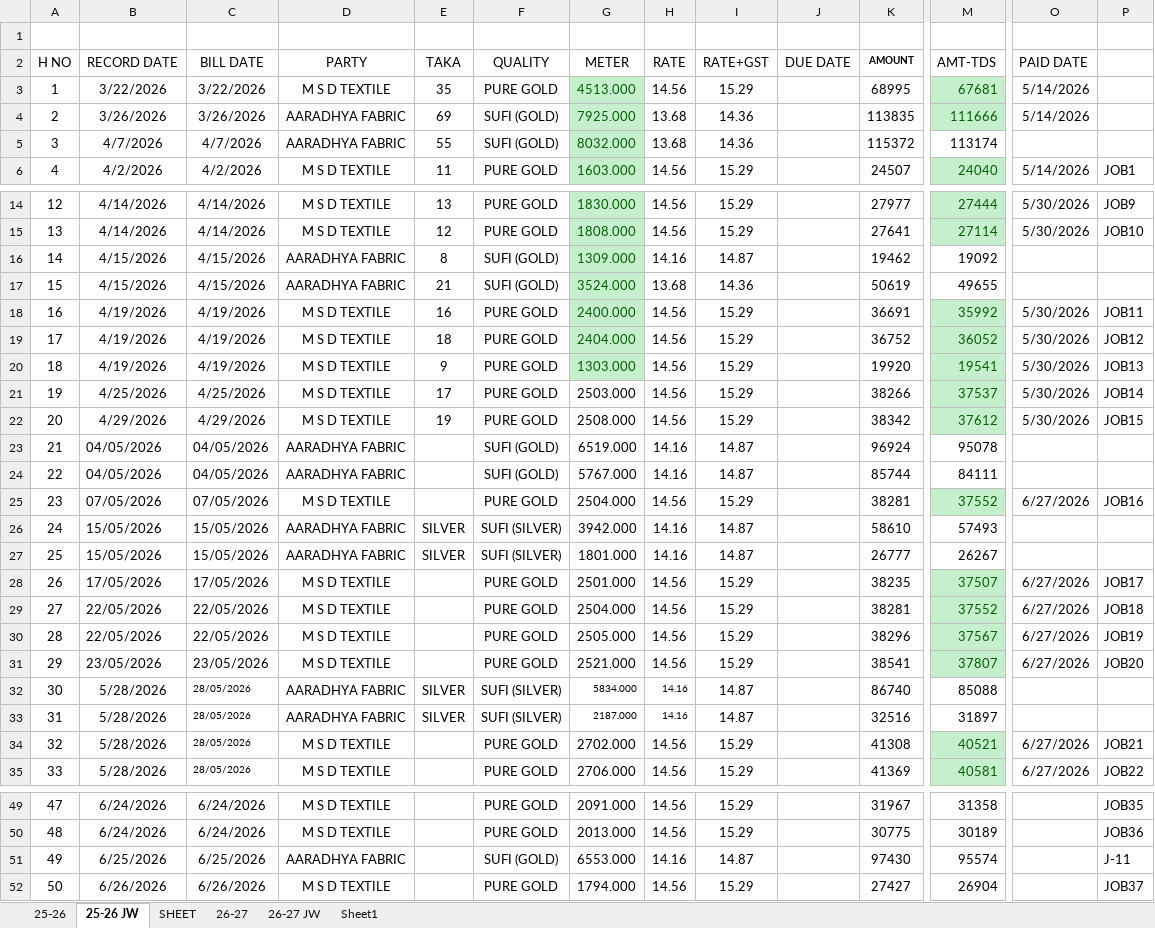
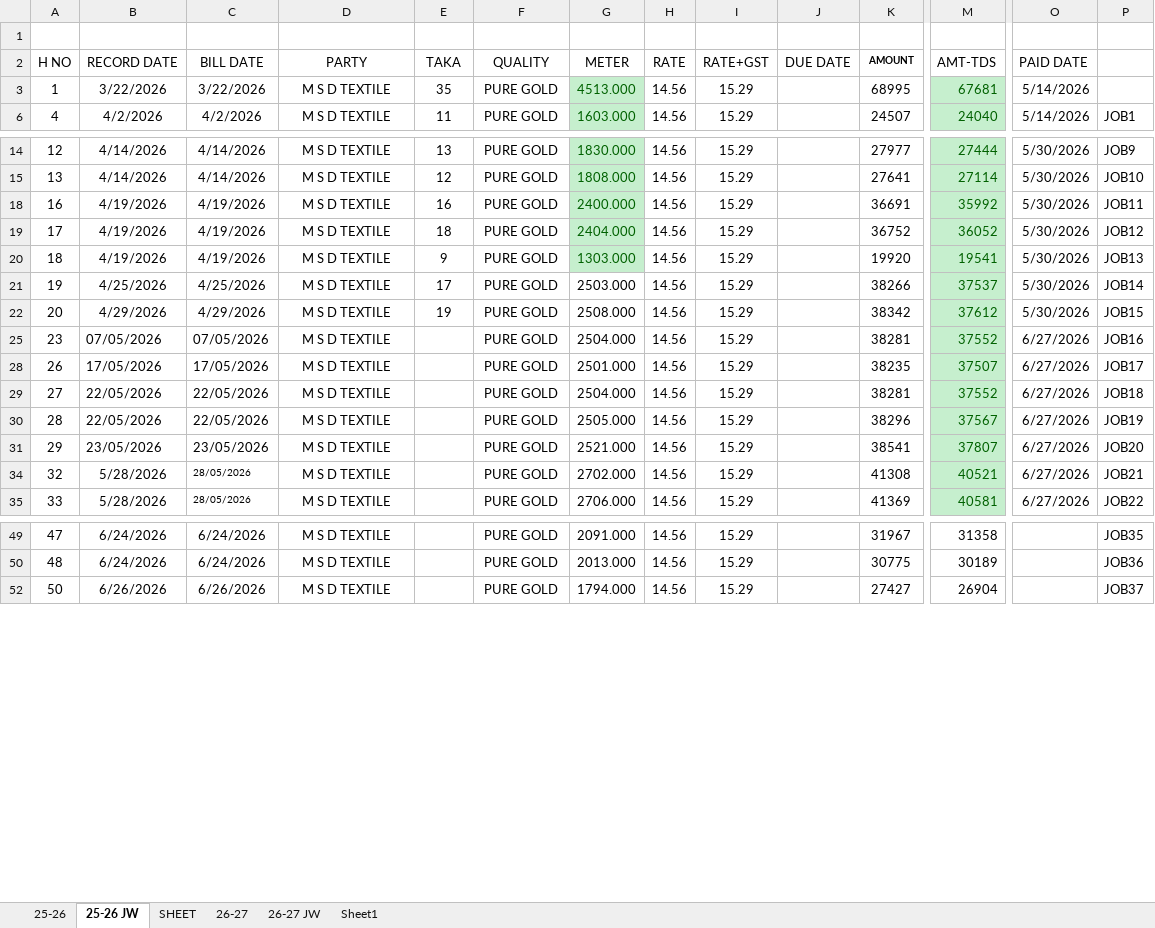
Before and after one commit to avishiki/TexWeaves, an Excel workbook: YarnBook-TEX WEAVES.xlsx, sheet 25-26 JW, drawn as a sheet; only a part is shown, gaps mark what is left out; values as stored, in another font and other column widths than the file's, no borders; removed rows and columns are numbered as before the commit, all else as after; rows hold the shown columns only; the diff covers the shown part only; the diff names each change by its address in the sheet, - before the commit and + after, or states it on an @@ line.

```diff
--- a/YarnBook-TEX WEAVES.xlsx (sheet 25-26 JW)
+++ b/YarnBook-TEX WEAVES.xlsx (sheet 25-26 JW)
@@ row 4 hidden: 2 | 3/26/2026 | 3/26/2026 | AARADHYA FABRIC | 69 | SUFI (GOLD) | 7925.000 | 13.68 | 14.36 |  | 113835 | 111666 | 5/14/2026 @@
@@ row 5 hidden: 3 | 4/7/2026 | 4/7/2026 | AARADHYA FABRIC | 55 | SUFI (GOLD) | 8032.000 | 13.68 | 14.36 |  | 115372 | 113174 @@
@@ row 16 hidden: 14 | 4/15/2026 | 4/15/2026 | AARADHYA FABRIC | 8 | SUFI (GOLD) | 1309.000 | 14.16 | 14.87 |  | 19462 | 19092 @@
@@ row 17 hidden: 15 | 4/15/2026 | 4/15/2026 | AARADHYA FABRIC | 21 | SUFI (GOLD) | 3524.000 | 13.68 | 14.36 |  | 50619 | 49655 @@
@@ row 23 hidden: 21 | 04/05/2026 | 04/05/2026 | AARADHYA FABRIC |  | SUFI (GOLD) | 6519.000 | 14.16 | 14.87 |  | 96924 | 95078 @@
@@ row 24 hidden: 22 | 04/05/2026 | 04/05/2026 | AARADHYA FABRIC |  | SUFI (GOLD) | 5767.000 | 14.16 | 14.87 |  | 85744 | 84111 @@
@@ row 26 hidden: 24 | 15/05/2026 | 15/05/2026 | AARADHYA FABRIC | SILVER | SUFI (SILVER) | 3942.000 | 14.16 | 14.87 |  | 58610 | 57493 @@
@@ row 27 hidden: 25 | 15/05/2026 | 15/05/2026 | AARADHYA FABRIC | SILVER | SUFI (SILVER) | 1801.000 | 14.16 | 14.87 |  | 26777 | 26267 @@
@@ row 32 hidden: 30 | 5/28/2026 | 28/05/2026 | AARADHYA FABRIC | SILVER | SUFI (SILVER) | 5834.000 | 14.16 | 14.87 |  | 86740 | 85088 @@
@@ row 33 hidden: 31 | 5/28/2026 | 28/05/2026 | AARADHYA FABRIC | SILVER | SUFI (SILVER) | 2187.000 | 14.16 | 14.87 |  | 32516 | 31897 @@
@@ row 51 hidden: 49 | 6/25/2026 | 6/25/2026 | AARADHYA FABRIC |  | SUFI (GOLD) | 6553.000 | 14.16 | 14.87 |  | 97430 | 95574 |  | J-11 @@
```
Also changed, not shown: 1 added row, 1 removed row, 2 hidden or unhidden rows and cell formats elsewhere in this sheet, sheet 26-27, sheet 25-26, hidden cells, BEAM BOOK.xlsx, Cost Sheet.xlsx, 3 other files.
